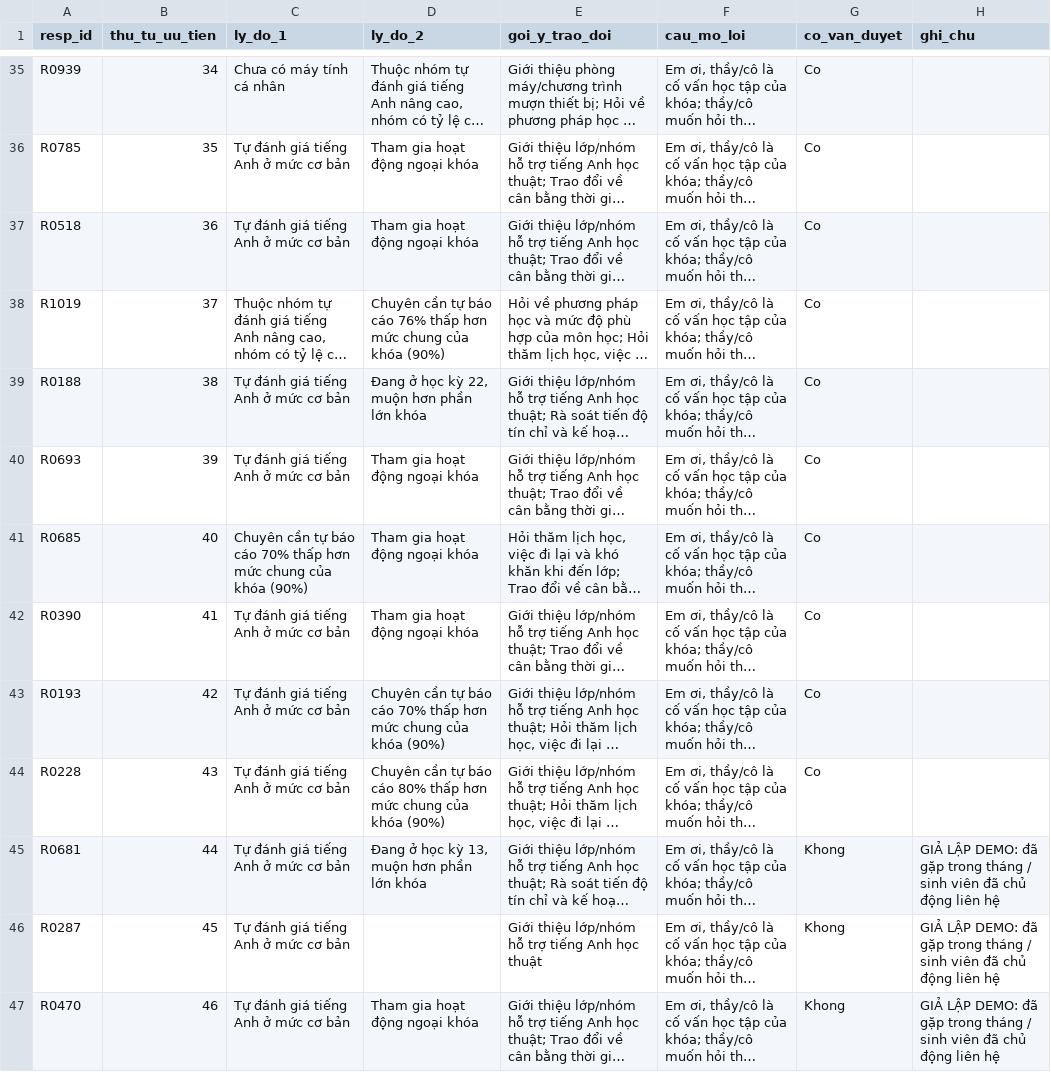
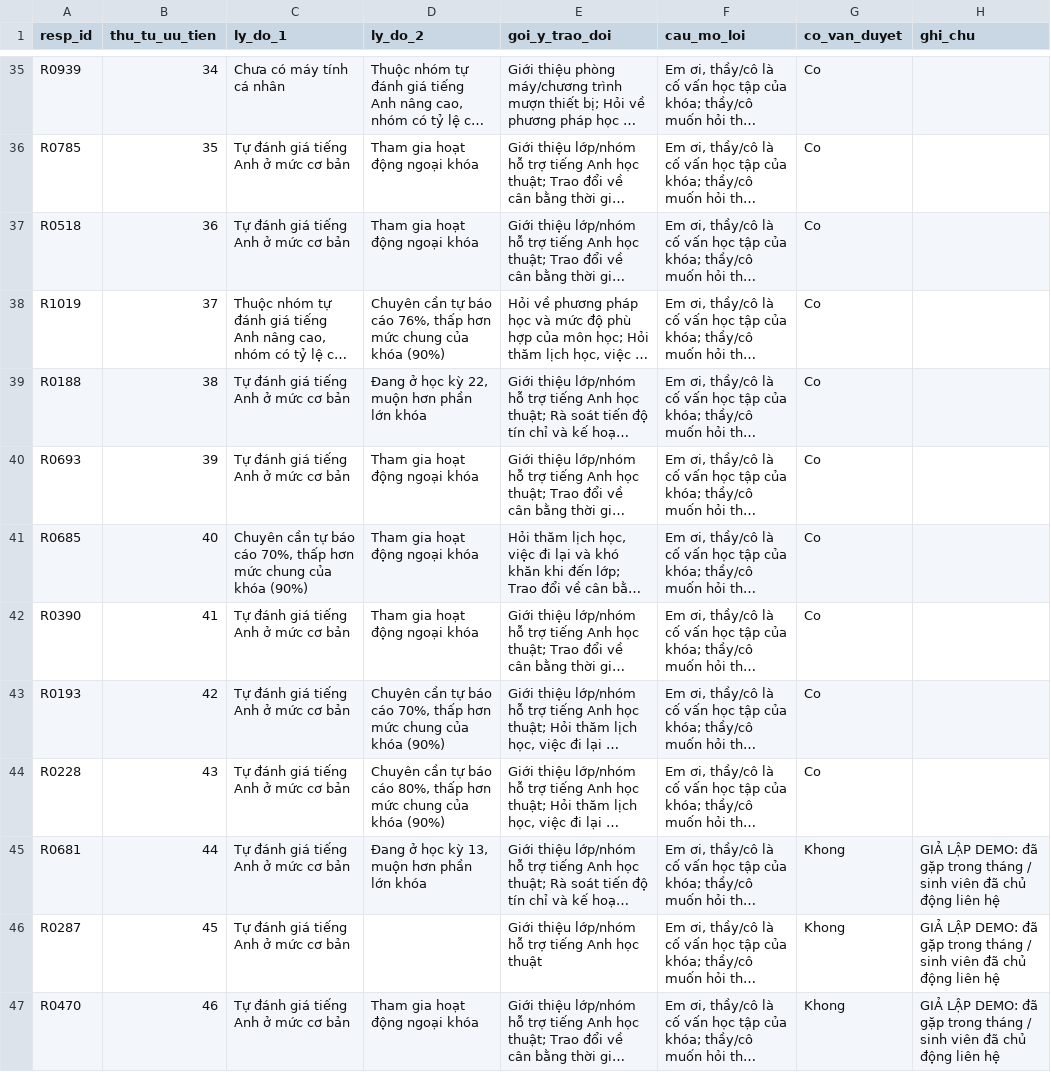
Before and after one commit to Quangdt21127150/Data-Analysis, a CSV file: demo/output/advisor_queue.csv, drawn as a sheet; only a part is shown, gaps mark what is left out; long unchanged cells end in …; the diff covers the shown part only; the diff names each change by its address in the sheet, - before the commit and + after, or states it on an @@ line.

```diff
--- a/demo/output/advisor_queue.csv
+++ b/demo/output/advisor_queue.csv
-D38 (ly_do_2): …báo cáo 76% thấp hơn…
+D38 (ly_do_2): …báo cáo 76%, thấp hơn…
-C41 (ly_do_1): …báo cáo 70% thấp hơn…
+C41 (ly_do_1): …báo cáo 70%, thấp hơn…
-D43 (ly_do_2): …báo cáo 70% thấp hơn…
+D43 (ly_do_2): …báo cáo 70%, thấp hơn…
-D44 (ly_do_2): …báo cáo 80% thấp hơn…
+D44 (ly_do_2): …báo cáo 80%, thấp hơn…
```
Also changed, not shown: 30 edited cells elsewhere in this file, 14 other files.
